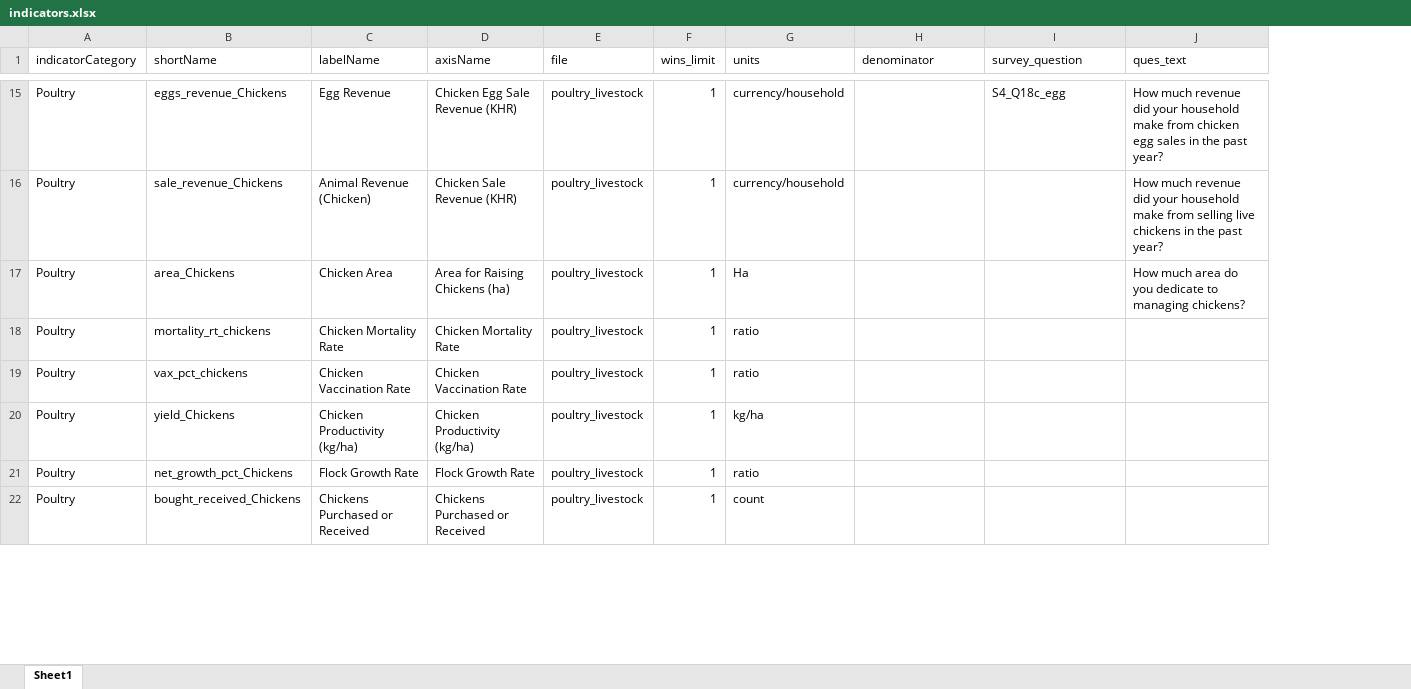
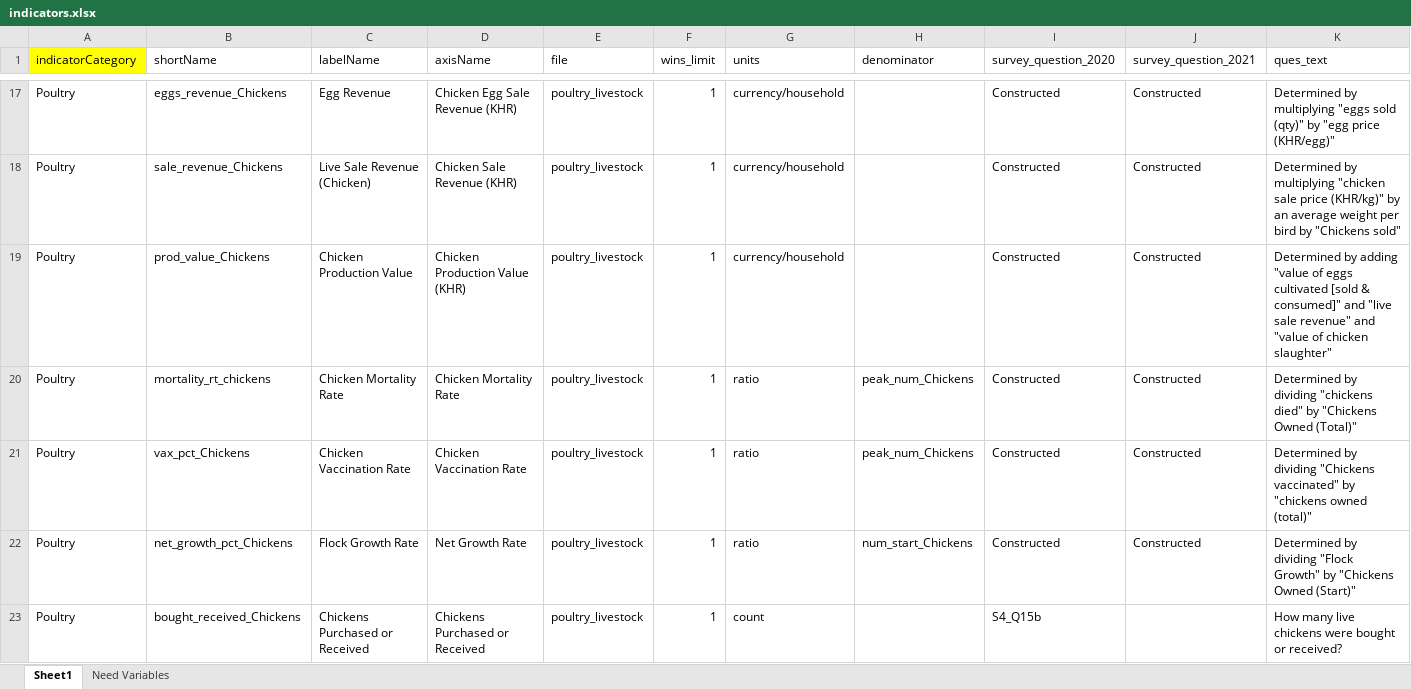
Before and after one commit to EvansSchoolPolicyAnalysisAndResearch/50x30_AQP, an Excel workbook: agquery/Update/indicators.xlsx, sheet Sheet1, drawn as a sheet; only a part is shown, gaps mark what is left out; values as stored, in another font and other column widths than the file's, no borders; removed rows and columns are numbered as before the commit, all else as after; the diff covers the shown part only; the diff names each change by its address in the sheet, - before the commit and + after, or states it on an @@ line.

```diff
--- a/agquery/Update/indicators.xlsx (sheet Sheet1)
+++ b/agquery/Update/indicators.xlsx (sheet Sheet1)
+sheet tab: Need Variables
+column J (survey_question_2021), rows 17-18: Constructed | Constructed; rows 20-22: all Constructed
-A1 fill: none
+A1 fill: #FFFF00
-I1: survey_question
+I1: survey_question_2020
-I17 (survey_question_2020): S4_Q18c_egg
+I17 (survey_question_2020): Constructed
-K17 (ques_text): How much revenue did your household make from chicken egg sales in the past year?
+K17 (ques_text): Determined by multiplying "eggs sold (qty)" by "egg price (KHR/egg)"
-C18 (labelName): Animal Revenue (Chicken)
+C18 (labelName): Live Sale Revenue (Chicken)
-I18 (survey_question_2020): (empty)
+I18 (survey_question_2020): Constructed
-K18 (ques_text): How much revenue did your household make from selling live chickens in the past year?
+K18 (ques_text): Determined by multiplying "chicken sale price (KHR/kg)" by an average weight per bird by "Chickens sold"
-row 17: Poultry | area_Chickens | Chicken Area | Area for Raising Chickens (ha) | poultry_livestock | 1 | Ha |  |  | How much area do you dedicate to managing chickens?
+row 19: Poultry | prod_value_Chickens | Chicken Production Value | Chicken Production Value (KHR) | poultry_livestock | 1 | currency/household |  | Constructed | Constructed | Determined by adding "value of eggs cultivated [sold & consumed]" and "live sale revenue" and "value of chicken slaughter"
-H20:H21 (denominator): (empty)
+H20:H21 (denominator): peak_num_Chickens
-I20:I21 (survey_question_2020): (empty)
+I20:I21 (survey_question_2020): Constructed
-K20 (ques_text): (empty)
+K20 (ques_text): Determined by dividing "chickens died" by "Chickens Owned (Total)"
-B21 (shortName): vax_pct_chickens
+B21 (shortName): vax_pct_Chickens
-K21 (ques_text): (empty)
+K21 (ques_text): Determined by dividing "Chickens vaccinated" by "chickens owned (total)"
-row 20: Poultry | yield_Chickens | Chicken Productivity (kg/ha) | Chicken Productivity (kg/ha) | poultry_livestock | 1 | kg/ha
-D22 (axisName): Flock Growth Rate
+D22 (axisName): Net Growth Rate
-H22 (denominator): (empty)
+H22 (denominator): num_start_Chickens
-I22 (survey_question_2020): (empty)
+I22 (survey_question_2020): Constructed
-K22 (ques_text): (empty)
+K22 (ques_text): Determined by dividing "Flock Growth" by "Chickens Owned (Start)"
-I23 (survey_question_2020): (empty)
+I23 (survey_question_2020): S4_Q15b
-K23 (ques_text): (empty)
+K23 (ques_text): How many live chickens were bought or received?
```
Also changed, not shown: 4 added rows, 2 removed rows and 97 edited cells elsewhere in this sheet, agquery/Update/Policy_Link.xlsx, agquery/Update/grouping_vars.xlsx, 3 other files.
